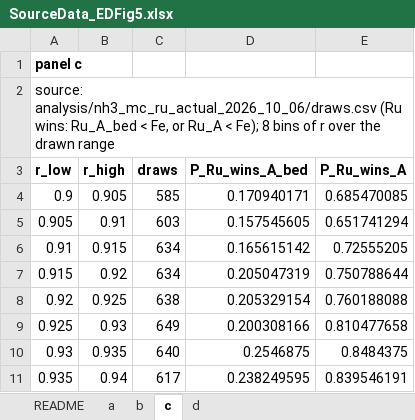
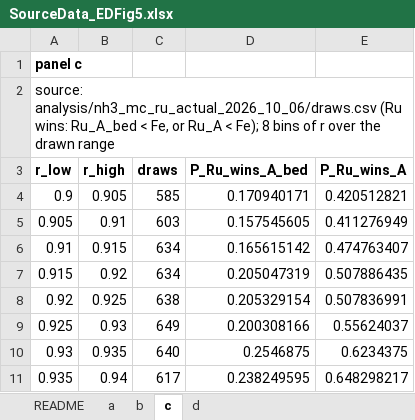
Before and after one commit to stloendays/Catalyst-Essay, an Excel workbook: source_data/SourceData_EDFig5.xlsx, sheet c, drawn as a sheet; values as stored, in another font and other column widths than the file's, no borders; the diff names each change by its address in the sheet, - before the commit and + after, or states it on an @@ line.

```diff
--- a/source_data/SourceData_EDFig5.xlsx (sheet c)
+++ b/source_data/SourceData_EDFig5.xlsx (sheet c)
-E4 (P_Ru_wins_A): 0.685470085
+E4 (P_Ru_wins_A): 0.420512821
-E5 (P_Ru_wins_A): 0.651741294
+E5 (P_Ru_wins_A): 0.411276949
-E6 (P_Ru_wins_A): 0.72555205
+E6 (P_Ru_wins_A): 0.474763407
-E7 (P_Ru_wins_A): 0.750788644
+E7 (P_Ru_wins_A): 0.507886435
-E8 (P_Ru_wins_A): 0.760188088
+E8 (P_Ru_wins_A): 0.507836991
-E9 (P_Ru_wins_A): 0.810477658
+E9 (P_Ru_wins_A): 0.55624037
-E10 (P_Ru_wins_A): 0.8484375
+E10 (P_Ru_wins_A): 0.6234375
-E11 (P_Ru_wins_A): 0.839546191
+E11 (P_Ru_wins_A): 0.648298217
```
Also changed, not shown: sheet a, sheet b, sheet d, source_data/SourceData_EDFig4.xlsx, source_data/SourceData_Fig2.xlsx, 2 other files.
